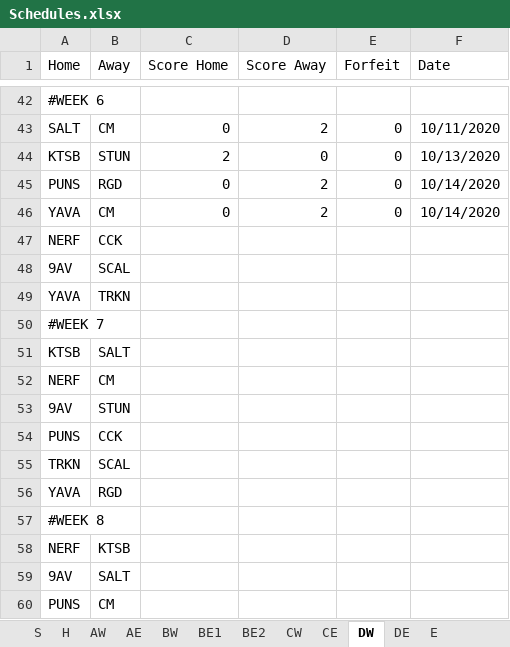
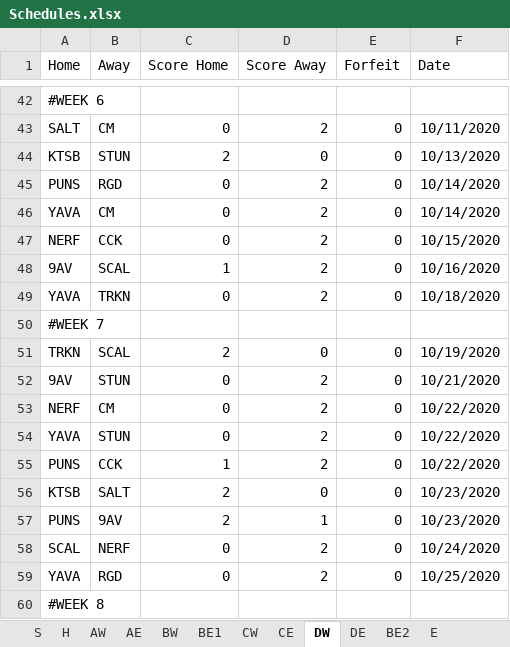
Before and after one commit to Will-McBurney/NGSSimulator, an Excel workbook: data/schedules/Schedules.xlsx, sheet DW, drawn as a sheet; only a part is shown, gaps mark what is left out; values as stored, in another font and other column widths than the file's, no borders; charts and pictures not drawn; removed rows and columns are numbered as before the commit, all else as after; the diff covers the shown part only; the diff names each change by its address in the sheet, - before the commit and + after, or states it on an @@ line.

```diff
--- a/data/schedules/Schedules.xlsx (sheet DW)
+++ b/data/schedules/Schedules.xlsx (sheet DW)
@@ sheet tab order changed: S | H | AW | AE | BW | BE1 | CW | CE | DW | DE | BE2 | E @@
-C47 (Score Home): (empty)
+C47 (Score Home): 0
-D47:D49 (Score Away): (empty)
+D47:D49 (Score Away): 2
-E47:E49 (Forfeit): (empty)
+E47:E49 (Forfeit): 0
-F47 (Date): (empty)
+F47 (Date): 10/15/2020
-C48 (Score Home): (empty)
+C48 (Score Home): 1
-F48 (Date): (empty)
+F48 (Date): 10/16/2020
-C49 (Score Home): (empty)
+C49 (Score Home): 0
-F49 (Date): (empty)
+F49 (Date): 10/18/2020
-row 51: KTSB | SALT
-row 52: NERF | CM
+row 51: TRKN | SCAL | 2 | 0 | 0 | 10/19/2020
-C52 (Score Home): (empty)
+C52 (Score Home): 0
-D52 (Score Away): (empty)
+D52 (Score Away): 2
-E52 (Forfeit): (empty)
+E52 (Forfeit): 0
-F52 (Date): (empty)
+F52 (Date): 10/21/2020
+row 53: NERF | CM | 0 | 2 | 0 | 10/22/2020
+row 54: YAVA | STUN | 0 | 2 | 0 | 10/22/2020
-C55 (Score Home): (empty)
+C55 (Score Home): 1
-D55 (Score Away): (empty)
+D55 (Score Away): 2
-E55 (Forfeit): (empty)
+E55 (Forfeit): 0
-F55 (Date): (empty)
+F55 (Date): 10/22/2020
-row 55: TRKN | SCAL
+row 56: KTSB | SALT | 2 | 0 | 0 | 10/23/2020
+row 57: PUNS | 9AV | 2 | 1 | 0 | 10/23/2020
+row 58: SCAL | NERF | 0 | 2 | 0 | 10/24/2020
-C59 (Score Home): (empty)
+C59 (Score Home): 0
-D59 (Score Away): (empty)
+D59 (Score Away): 2
-E59 (Forfeit): (empty)
+E59 (Forfeit): 0
-F59 (Date): (empty)
+F59 (Date): 10/25/2020
-row 58: NERF | KTSB
-row 59: 9AV | SALT
-row 60: PUNS | CM
```
Also changed, not shown: 10 added rows, 10 removed rows and 16 edited cells elsewhere in this sheet, sheet CW, sheet AE, sheet H, sheet BW, sheet AW, sheet E, 5 more sheets, 5 other files.
